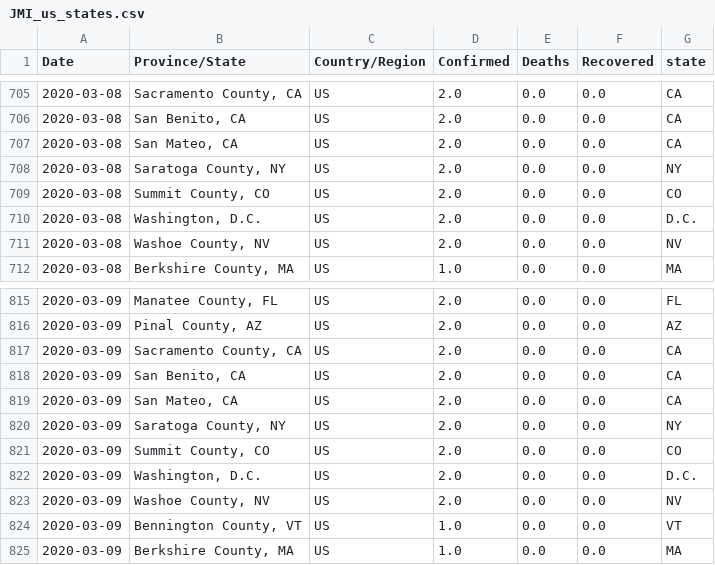
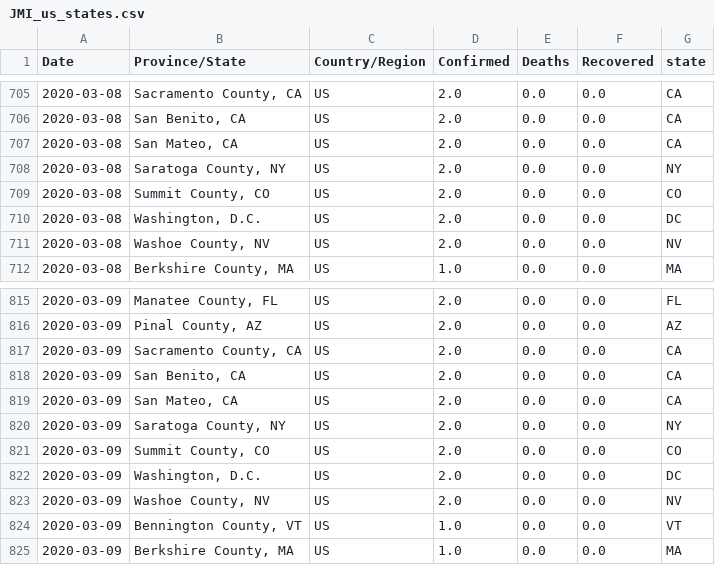
Before and after one commit to jirvingphd/playing-with-coronavirus-data, a CSV file: JMI_us_states.csv, drawn as a sheet; only a part is shown, gaps mark what is left out.

```diff
--- a/JMI_us_states.csv
+++ b/JMI_us_states.csv
@@ -709,3 +709,3 @@ Date,Province/State,Country/Region,Confirmed,Deaths,Recovered,state
 2020-03-08,"Summit County, CO",US,2.0,0.0,0.0,CO
-2020-03-08,"Washington, D.C.",US,2.0,0.0,0.0,D.C.
+2020-03-08,"Washington, D.C.",US,2.0,0.0,0.0,DC
 2020-03-08,"Washoe County, NV",US,2.0,0.0,0.0,NV
@@ -821,3 +821,3 @@ Date,Province/State,Country/Region,Confirmed,Deaths,Recovered,state
 2020-03-09,"Summit County, CO",US,2.0,0.0,0.0,CO
-2020-03-09,"Washington, D.C.",US,2.0,0.0,0.0,D.C.
+2020-03-09,"Washington, D.C.",US,2.0,0.0,0.0,DC
 2020-03-09,"Washoe County, NV",US,2.0,0.0,0.0,NV
```
Also changed, not shown: 1 other file.
